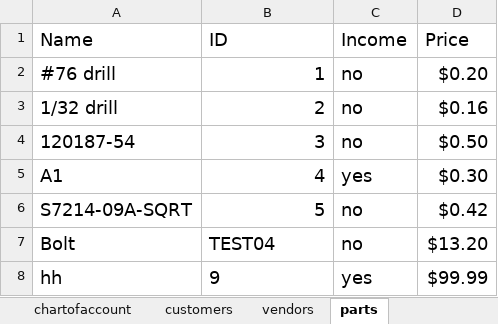
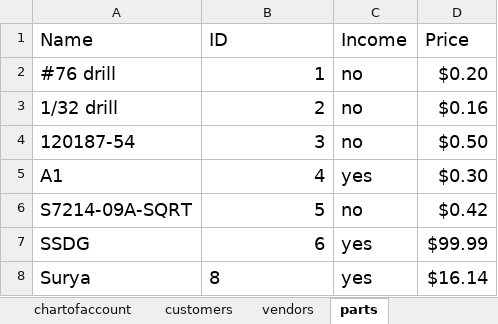
Before and after one commit to Surya-SDE16/QB_Connector_Part_Python_Fall_2025, an Excel workbook: company_data.xlsx, sheet parts, drawn as a sheet; values as stored, in another font and other column widths than the file's, no borders; removed rows and columns are numbered as before the commit, all else as after; the diff names each change by its address in the sheet, - before the commit and + after, or states it on an @@ line.

```diff
--- a/company_data.xlsx (sheet parts)
+++ b/company_data.xlsx (sheet parts)
-row 7: Bolt | TEST04 | no | $13.20
-A7 (Name): hh
+A7 (Name): SSDG
-B7 (ID): 9
+B7 (ID): 6
-B7 alignment: left
+B7 alignment: right
+row 8: Surya | 8 | yes | $16.14
```
Also changed, not shown: 9 other files.
